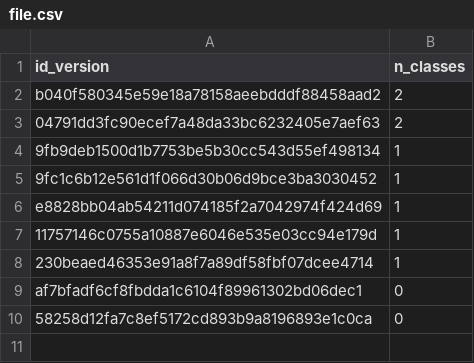
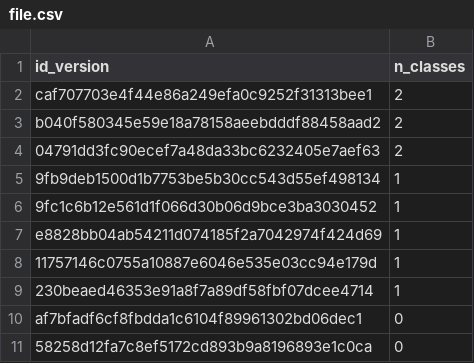
Before and after one commit to laurencefortin/ift3913-tp4, a CSV file: file.csv, drawn as a sheet; the diff names each change by its address in the sheet, - before the commit and + after, or states it on an @@ line.

Commit message:
Ajout de bcp de choses, dont la metrique classe_BC et leur mediane

```diff
--- a/file.csv
+++ b/file.csv
+row 2: caf707703e4f44e86a249efa0c9252f31313bee1 | 2
```
Also changed, not shown: 9 other files.
